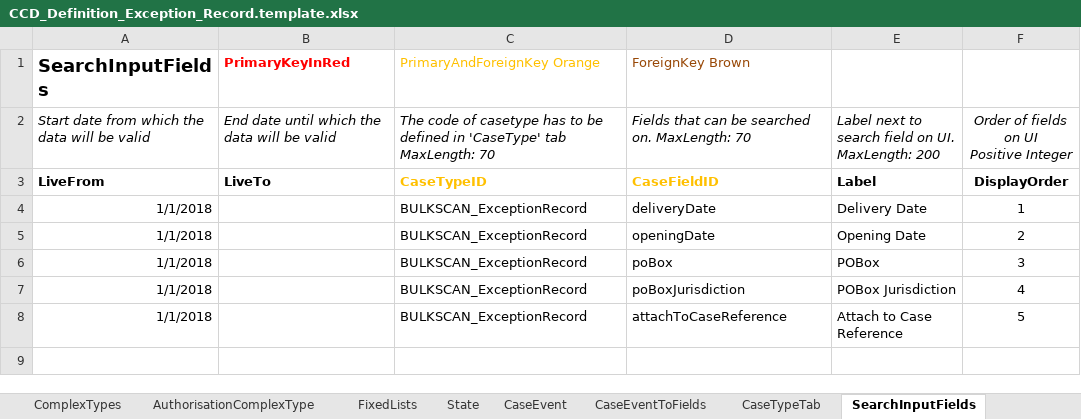
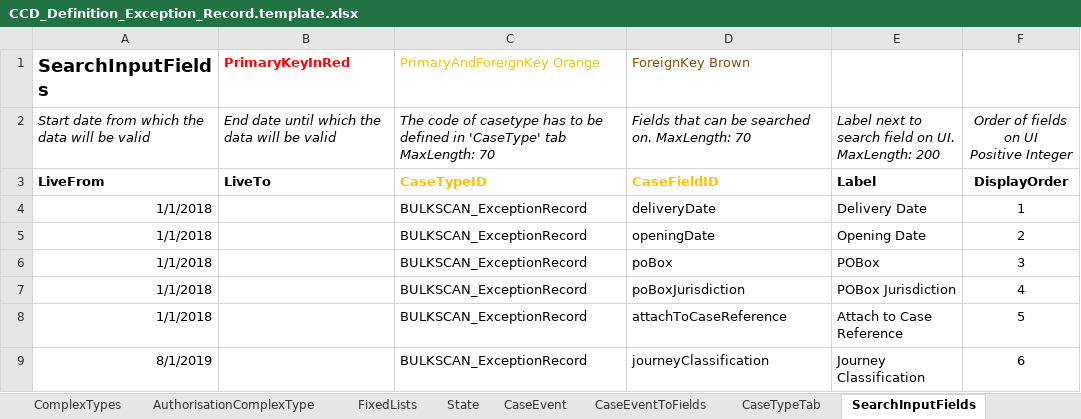
Before and after one commit to msl8r/bulk-scan-shared-infrastructure, an Excel workbook: docker/ccd-definition-import/data/CCD_Definition_Exception_Record.template.xlsx, sheet SearchInputFields, drawn as a sheet; values as stored, in another font and other column widths than the file's, no borders; the diff names each change by its address in the sheet, - before the commit and + after, or states it on an @@ line.

Commit message:
Add JourneyClassification in search input and result (#122)

```diff
--- a/docker/ccd-definition-import/data/CCD_Definition_Exception_Record.template.xlsx (sheet SearchInputFields)
+++ b/docker/ccd-definition-import/data/CCD_Definition_Exception_Record.template.xlsx (sheet SearchInputFields)
+row 9: 8/1/2019 |  | BULKSCAN_ExceptionRecord | journeyClassification | Journey Classification | 6
```
Also changed, not shown: sheet Change History, sheet WorkBasketResultFields.
